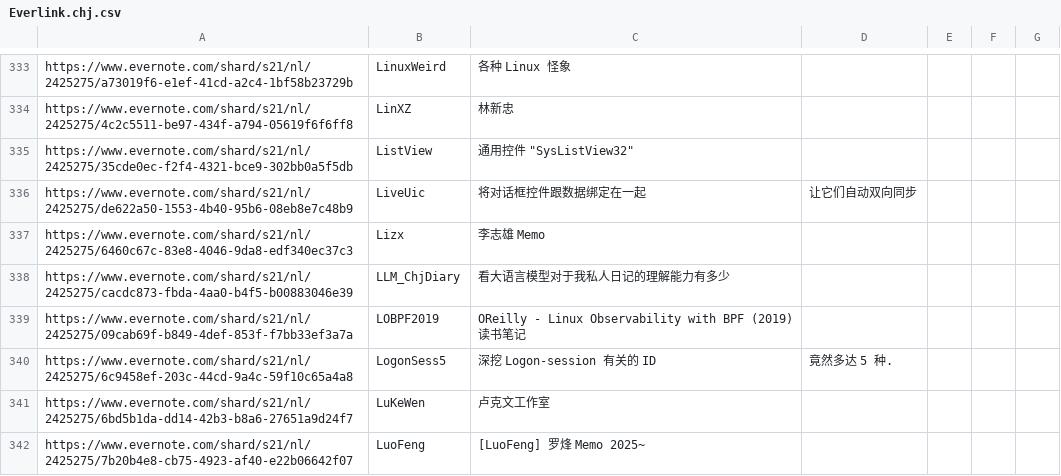
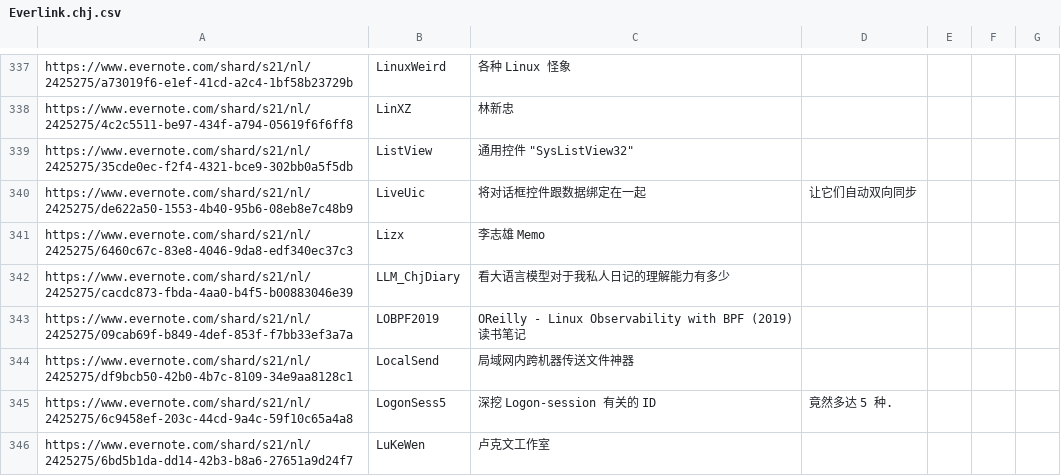
Before and after one commit to chjfth/trivials, a CSV file: ahk/Everlink.chj.csv, drawn as a sheet; only a part is shown, gaps mark what is left out; the shorter side is filled out with more unchanged rows; the diff covers the shown part only.

```diff
--- a/ahk/Everlink.chj.csv
+++ b/ahk/Everlink.chj.csv
@@ -339,2 +343,3 @@ https://www.evernote.com/shard/s21/nl/2425275/cacdc873-fbda-4aa0-b4f5-b00883046e
 https://www.evernote.com/shard/s21/nl/2425275/09cab69f-b849-4def-853f-f7bb33ef3a7a , LOBPF2019 , OReilly - Linux Observability with BPF (2019) 读书笔记
+https://www.evernote.com/shard/s21/nl/2425275/df9bcb50-42b0-4b7c-8109-34e9aa8128c1 , LocalSend , 局域网内跨机器传送文件神器
 https://www.evernote.com/shard/s21/nl/2425275/6c9458ef-203c-44cd-9a4c-59f10c65a4a8 , LogonSess5 , 深挖 Logon-session 有关的 ID, 竟然多达 5 种.
```
Also changed, not shown: 9 added rows and 1 removed row elsewhere in this file, 2 other files.
